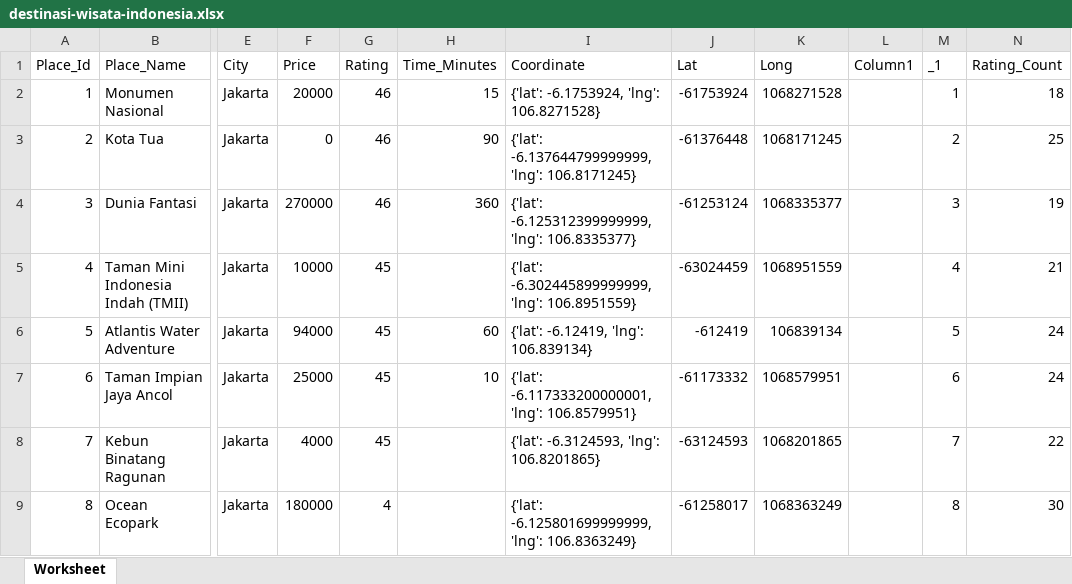
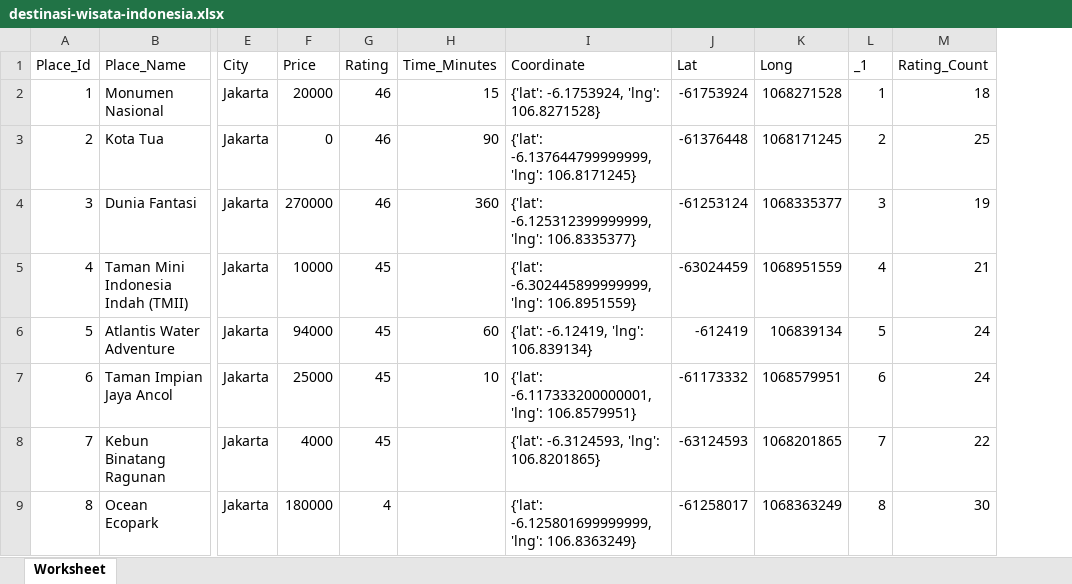
Before and after one commit to NovebrianSP/SIstemRekomendasi, an Excel workbook: destinasi-wisata-indonesia.xlsx, sheet Worksheet, drawn as a sheet; only a part is shown, gaps mark what is left out; values as stored, in another font and other column widths than the file's, no borders; the diff names each change by its address in the sheet, - before the commit and + after, or states it on an @@ line.

```diff
--- a/destinasi-wisata-indonesia.xlsx (sheet Worksheet)
+++ b/destinasi-wisata-indonesia.xlsx (sheet Worksheet)
-column L (Column1), empty
```
Also changed, not shown: 5 other files.
